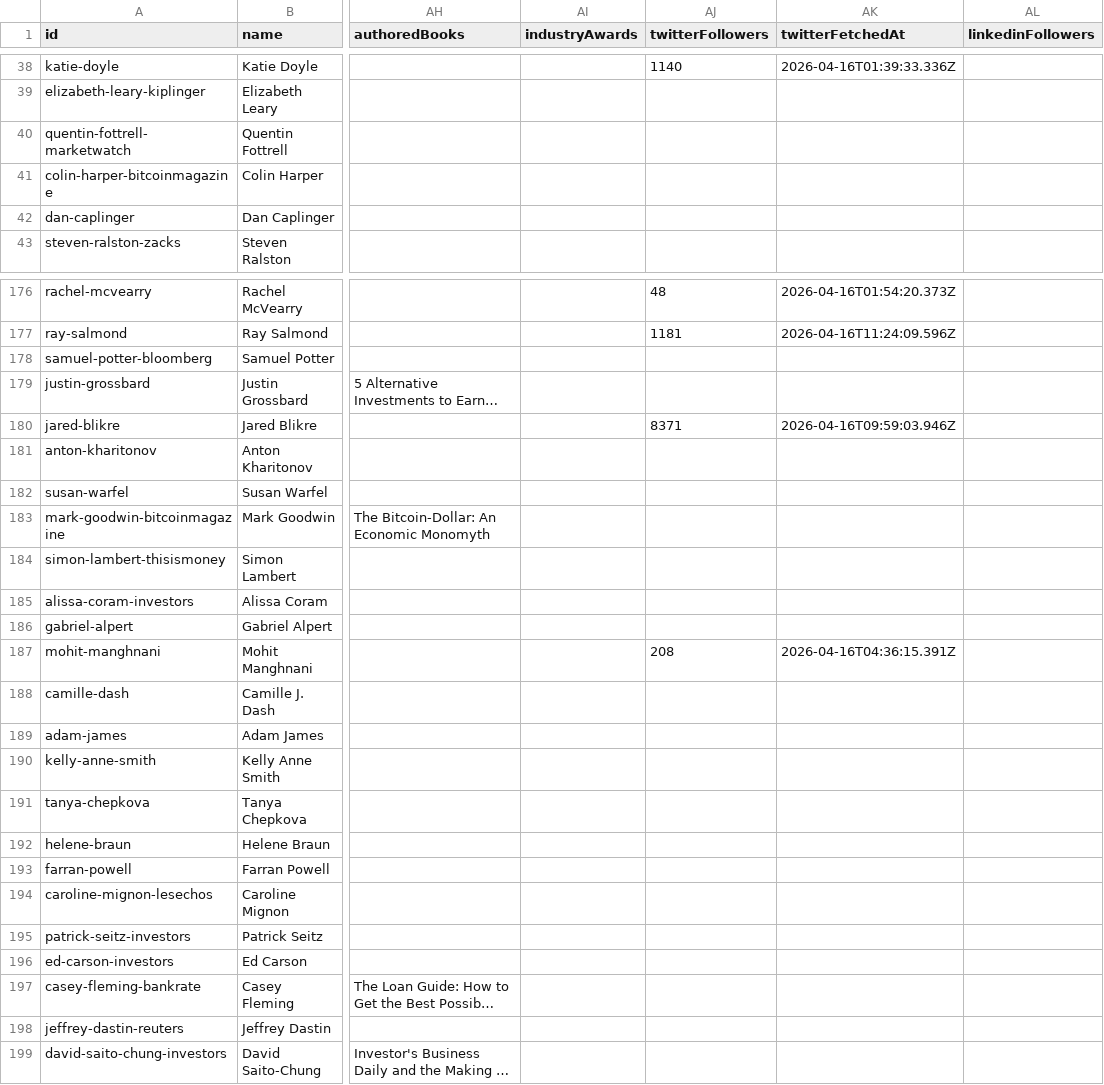
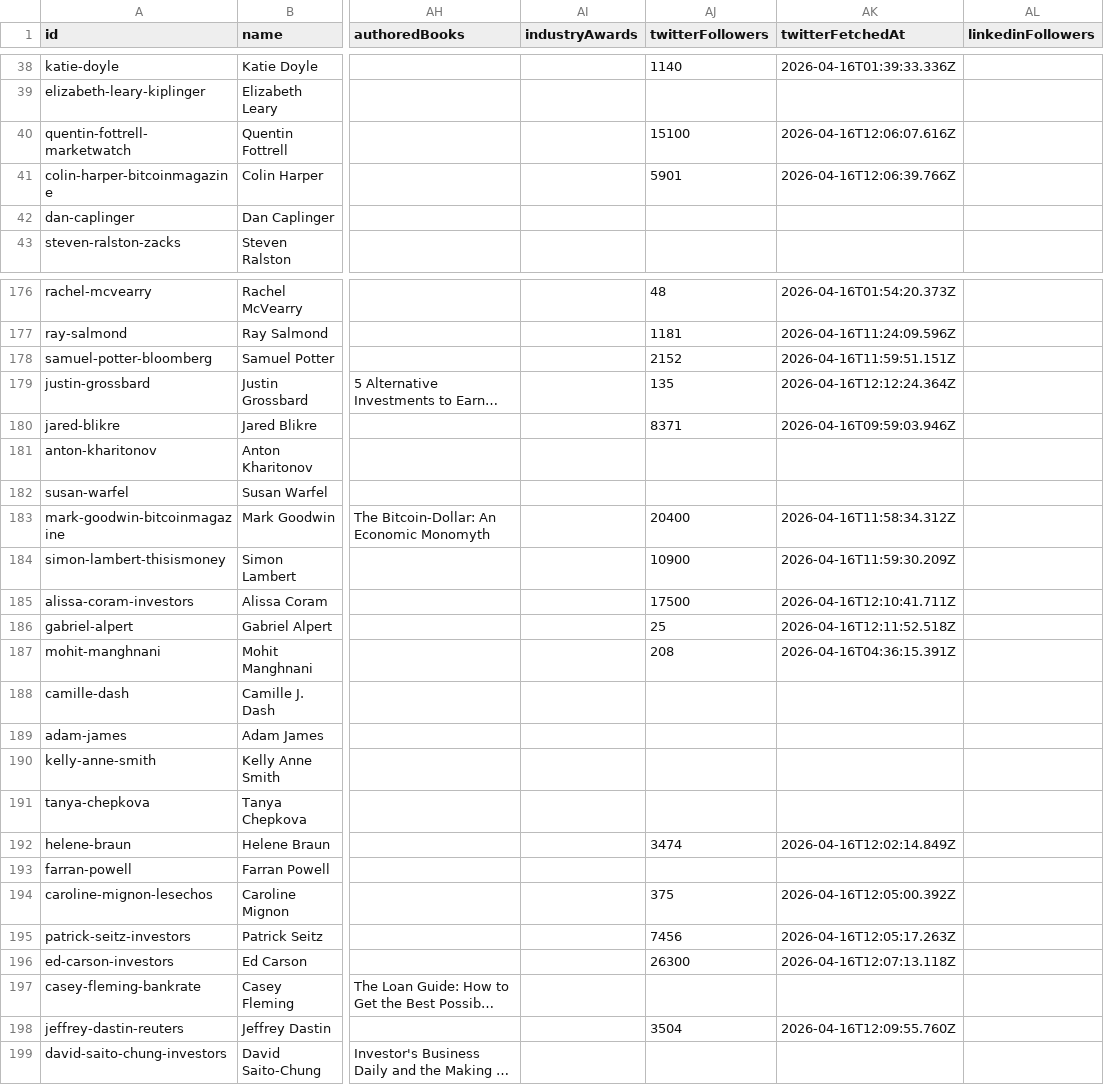
Before and after one commit to rankoraresearch/ratedbrokers, a CSV file: AUTHORS-CATALOG-DATA.csv, drawn as a sheet; only a part is shown, gaps mark what is left out; long unchanged cells end in …; the diff covers the shown part only; the diff names each change by its address in the sheet, - before the commit and + after, or states it on an @@ line.

```diff
--- a/AUTHORS-CATALOG-DATA.csv
+++ b/AUTHORS-CATALOG-DATA.csv
-AJ40 (twitterFollowers): (empty)
+AJ40 (twitterFollowers): 15100
-AK40 (twitterFetchedAt): (empty)
+AK40 (twitterFetchedAt): 2026-04-16T12:06:07.616Z
-AJ41 (twitterFollowers): (empty)
+AJ41 (twitterFollowers): 5901
-AK41 (twitterFetchedAt): (empty)
+AK41 (twitterFetchedAt): 2026-04-16T12:06:39.766Z
-AJ178 (twitterFollowers): (empty)
+AJ178 (twitterFollowers): 2152
-AK178 (twitterFetchedAt): (empty)
+AK178 (twitterFetchedAt): 2026-04-16T11:59:51.151Z
-AJ179 (twitterFollowers): (empty)
+AJ179 (twitterFollowers): 135
-AK179 (twitterFetchedAt): (empty)
+AK179 (twitterFetchedAt): 2026-04-16T12:12:24.364Z
-AJ183 (twitterFollowers): (empty)
+AJ183 (twitterFollowers): 20400
-AK183 (twitterFetchedAt): (empty)
+AK183 (twitterFetchedAt): 2026-04-16T11:58:34.312Z
-AJ184 (twitterFollowers): (empty)
+AJ184 (twitterFollowers): 10900
-AK184 (twitterFetchedAt): (empty)
+AK184 (twitterFetchedAt): 2026-04-16T11:59:30.209Z
-AJ185 (twitterFollowers): (empty)
+AJ185 (twitterFollowers): 17500
-AK185 (twitterFetchedAt): (empty)
+AK185 (twitterFetchedAt): 2026-04-16T12:10:41.711Z
-AJ186 (twitterFollowers): (empty)
+AJ186 (twitterFollowers): 25
-AK186 (twitterFetchedAt): (empty)
+AK186 (twitterFetchedAt): 2026-04-16T12:11:52.518Z
-AJ192 (twitterFollowers): (empty)
+AJ192 (twitterFollowers): 3474
-AK192 (twitterFetchedAt): (empty)
+AK192 (twitterFetchedAt): 2026-04-16T12:02:14.849Z
-AJ194 (twitterFollowers): (empty)
+AJ194 (twitterFollowers): 375
-AK194 (twitterFetchedAt): (empty)
+AK194 (twitterFetchedAt): 2026-04-16T12:05:00.392Z
-AJ195 (twitterFollowers): (empty)
+AJ195 (twitterFollowers): 7456
-AK195 (twitterFetchedAt): (empty)
+AK195 (twitterFetchedAt): 2026-04-16T12:05:17.263Z
-AJ196 (twitterFollowers): (empty)
+AJ196 (twitterFollowers): 26300
-AK196 (twitterFetchedAt): (empty)
+AK196 (twitterFetchedAt): 2026-04-16T12:07:13.118Z
-AJ198 (twitterFollowers): (empty)
+AJ198 (twitterFollowers): 3504
-AK198 (twitterFetchedAt): (empty)
+AK198 (twitterFetchedAt): 2026-04-16T12:09:55.760Z
```
Also changed, not shown: 80 edited cells elsewhere in this file, 6 other files.
